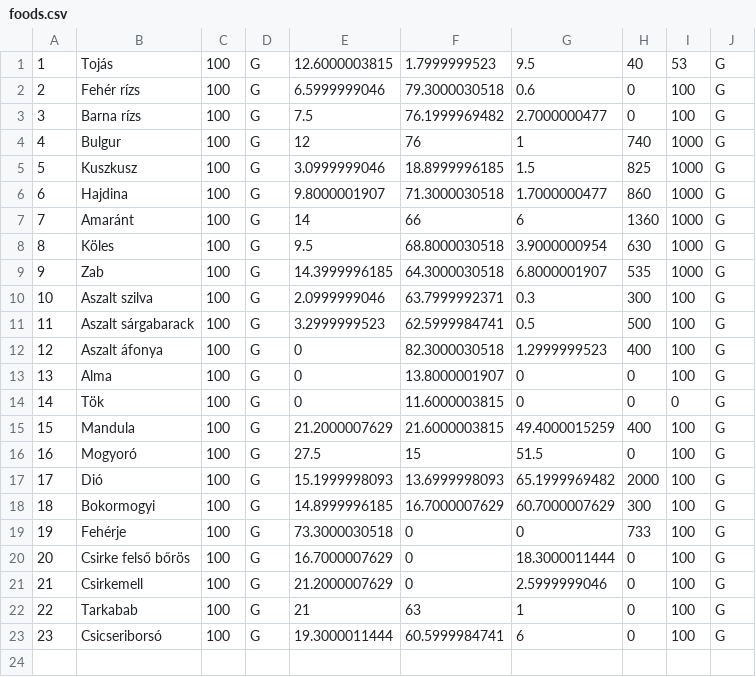
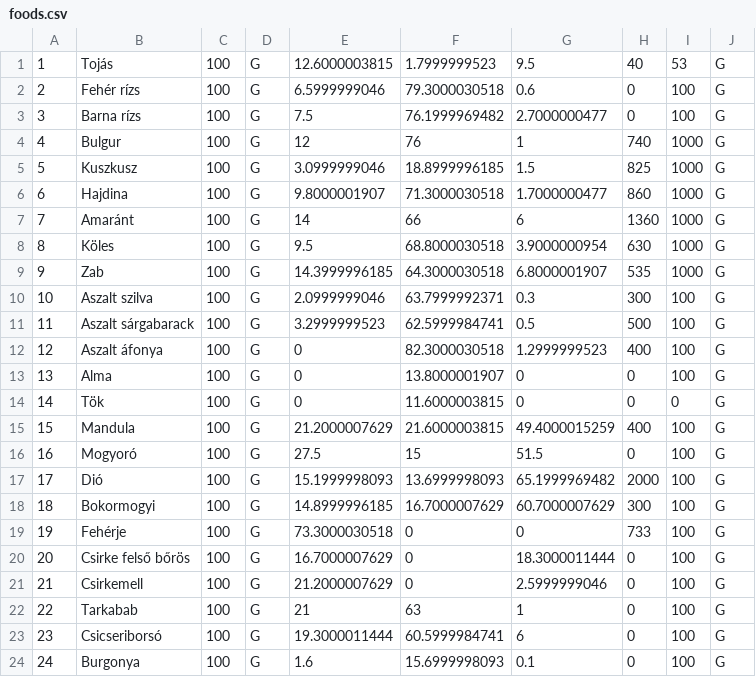
Before and after one commit to bbodi/meal_planner, a CSV file: meal_plan/data/foods.csv, drawn as a sheet.

Commit message:
burgonya

```diff
--- a/meal_plan/data/foods.csv
+++ b/meal_plan/data/foods.csv
@@ -23 +23,2 @@
 23,Csicseriborsó,100,G,19.3000011444,60.5999984741,6,0,100,G
+24,Burgonya,100,G,1.6,15.6999998093,0.1,0,100,G
```
